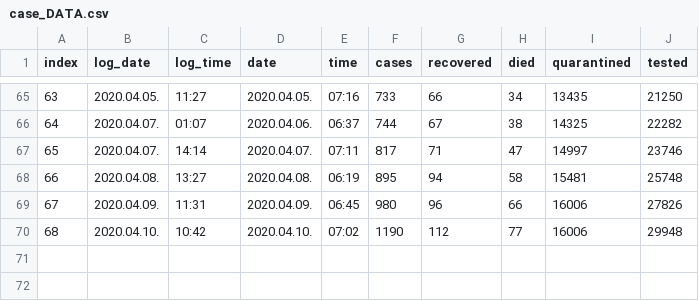
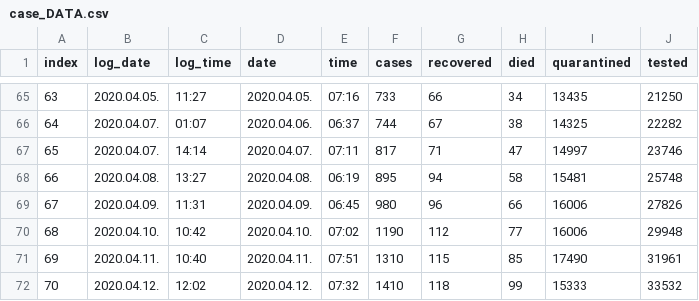
Before and after one commit to dKenez/corona_tracker_HU, a CSV file: data/case_DATA.csv, drawn as a sheet; only a part is shown, gaps mark what is left out.

```diff
--- a/data/case_DATA.csv
+++ b/data/case_DATA.csv
@@ -70 +70,3 @@
 68,2020.04.10.,10:42,2020.04.10.,07:02,1190,112,77,16006,29948
+69,2020.04.11.,10:40,2020.04.11.,07:51,1310,115,85,17490,31961
+70,2020.04.12.,12:02,2020.04.12.,07:32,1410,118,99,15333,33532
```
Also changed, not shown: data/conditions_DATA.csv, data/death_DATA.csv, 1 other file.
